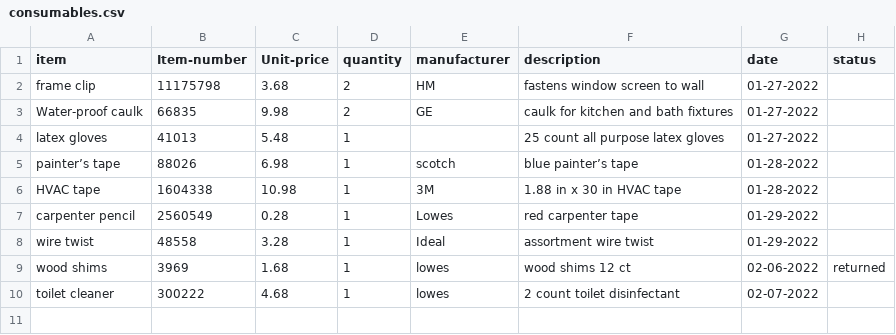
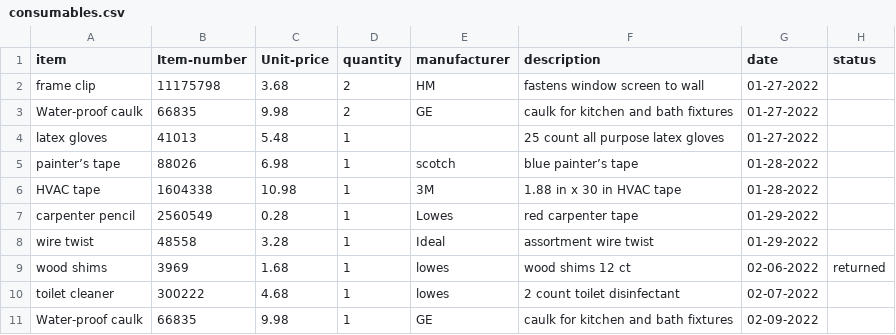
Before and after one commit to ralphorteza/project-hawaii, a CSV file: tools/consumables.csv, drawn as a sheet.

```diff
--- a/tools/consumables.csv
+++ b/tools/consumables.csv
@@ -10 +10,2 @@ wood shims,3969,1.68,1,lowes,wood shims 12 ct,02-06-2022,returned
 toilet cleaner,300222,4.68,1,lowes,2 count toilet disinfectant,02-07-2022,
+Water-proof caulk,66835,9.98,1,GE,caulk for kitchen and bath fixtures,02-09-2022,
```
Also changed, not shown: front-house/front-house-items.csv, tools/tools.csv.
